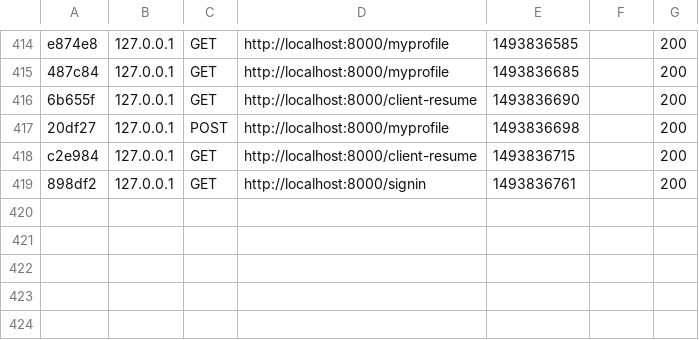
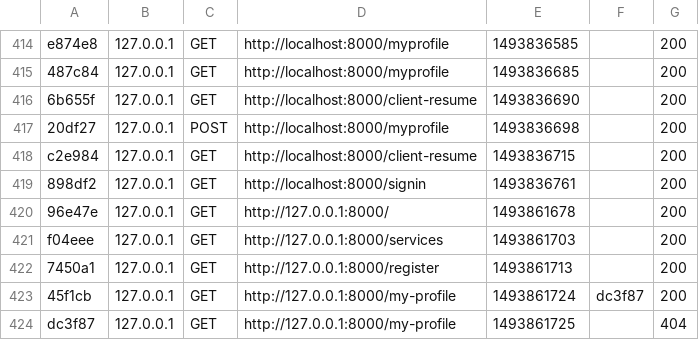
Before and after one commit to fjvigil89/Galico-Solutions, a CSV file: var/cache/dev/profiler/index.csv, drawn as a sheet; only a part is shown, gaps mark what is left out.

```diff
--- a/var/cache/dev/profiler/index.csv
+++ b/var/cache/dev/profiler/index.csv
@@ -419 +419,6 @@ c2e984,127.0.0.1,GET,http://localhost:8000/client-resume,1493836715,,200
 898df2,127.0.0.1,GET,http://localhost:8000/signin,1493836761,,200
+96e47e,127.0.0.1,GET,http://127.0.0.1:8000/,1493861678,,200
+f04eee,127.0.0.1,GET,http://127.0.0.1:8000/services,1493861703,,200
+7450a1,127.0.0.1,GET,http://127.0.0.1:8000/register,1493861713,,200
+45f1cb,127.0.0.1,GET,http://127.0.0.1:8000/my-profile,1493861724,dc3f87,200
+dc3f87,127.0.0.1,GET,http://127.0.0.1:8000/my-profile,1493861725,,404
```
Also changed, not shown: 56 other files.
